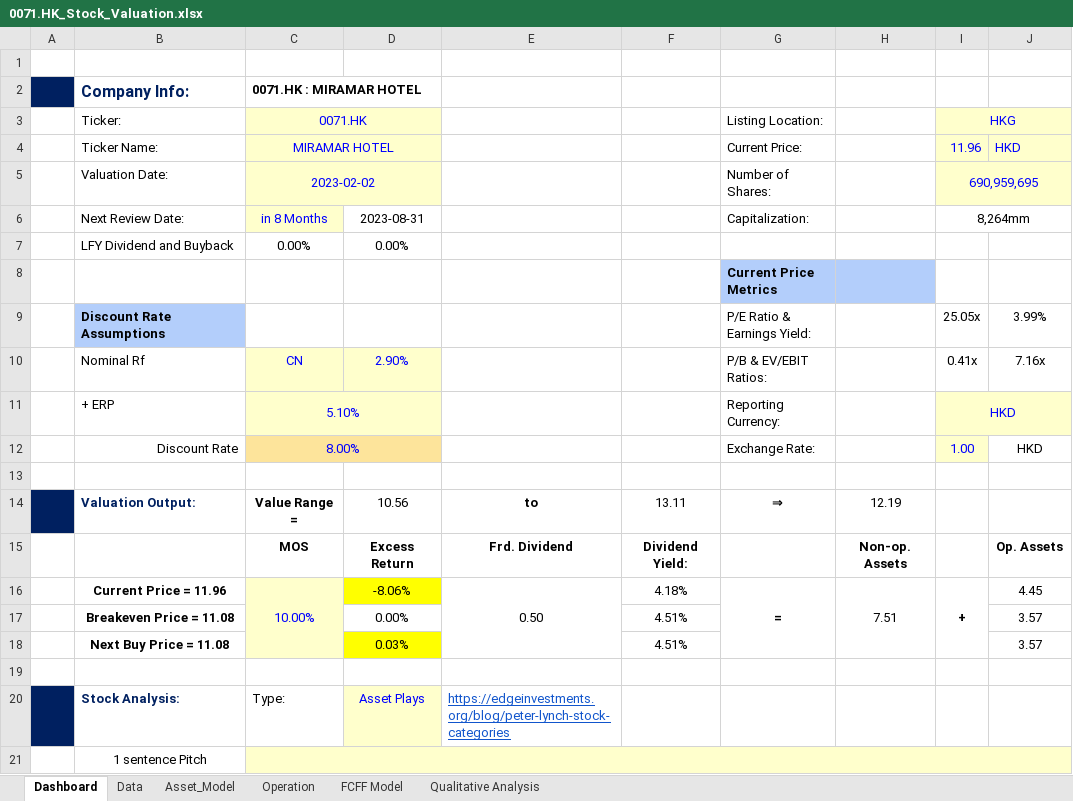
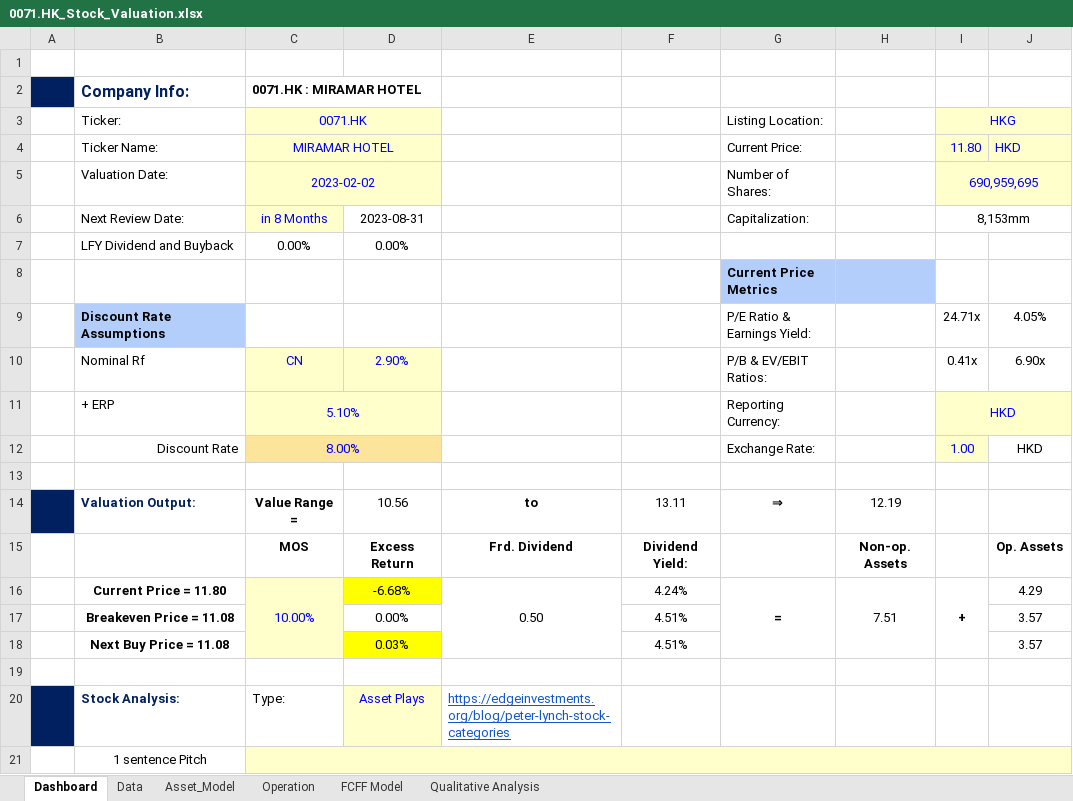
Before and after one commit to JerryChenz/Invest_Proc_v2, an Excel workbook: financial_models/Opportunities/0071.HK_Stock_Valuation.xlsx, sheet Dashboard, drawn as a sheet; only a part is shown; values as stored, in another font and other column widths than the file's, no borders; conditional formats not drawn; the diff names each change by its address in the sheet, - before the commit and + after, or states it on an @@ line.

```diff
--- a/financial_models/Opportunities/0071.HK_Stock_Valuation.xlsx (sheet Dashboard)
+++ b/financial_models/Opportunities/0071.HK_Stock_Valuation.xlsx (sheet Dashboard)
-I4 (HKG): 11.96
+I4 (HKG): 11.80
-I6 (HKG): 8,264mm
+I6 (HKG): 8,153mm
-I9 (HKG): 25.05x
+I9 (HKG): 24.71x
-J9: 3.99%
+J9: 4.05%
-J10: 7.16x
+J10: 6.90x
-B16 (Ticker:): Current Price = 11.96
+B16 (Ticker:): Current Price = 11.80
-D16: -8.06%
+D16: -6.68%
-F16: 4.18%
+F16: 4.24%
-J16: 4.45
+J16: 4.29
```
Also changed, not shown: sheet Asset_Model, financial_models/Opportunities/0697.HK_Stock_Valuation.xlsx, financial_models/Opportunities/0981.HK_Stock_Valuation.xlsx, 10 other files.
